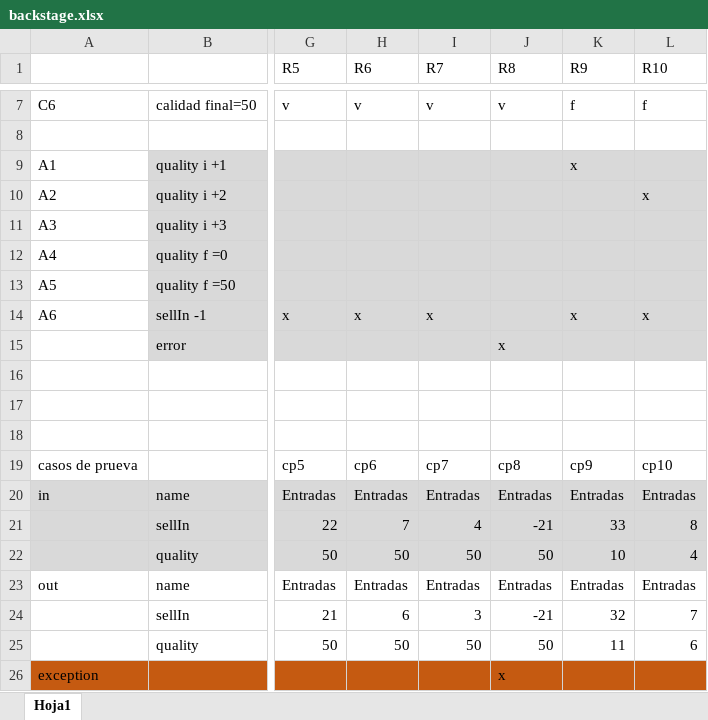
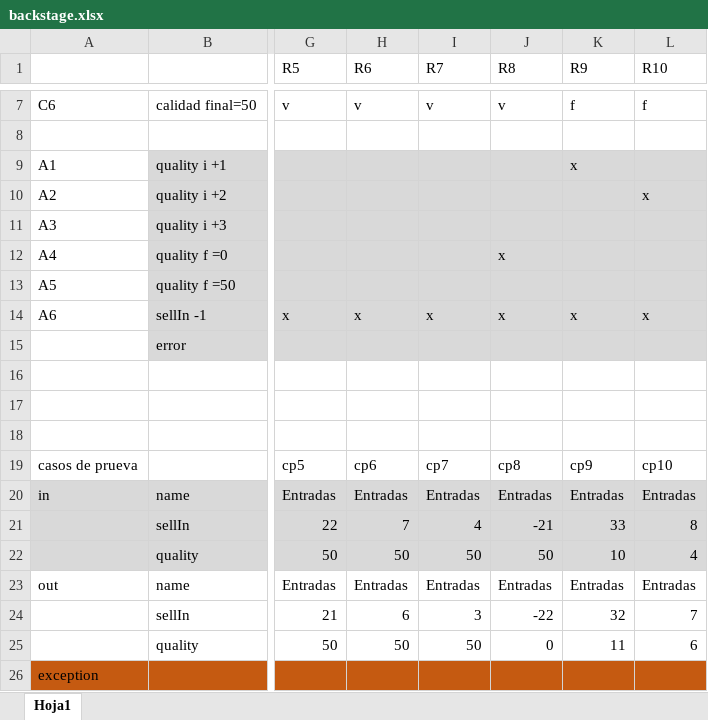
Before and after one commit to Necromancer117/testing_qa_logirail, an Excel workbook: gilded exercise docs/backstage.xlsx, sheet Hoja1, drawn as a sheet; only a part is shown, gaps mark what is left out; values as stored, in another font and other column widths than the file's, no borders; the diff names each change by its address in the sheet, - before the commit and + after, or states it on an @@ line.

```diff
--- a/gilded exercise docs/backstage.xlsx (sheet Hoja1)
+++ b/gilded exercise docs/backstage.xlsx (sheet Hoja1)
-J12 (R8): (empty)
+J12 (R8): x
-J14 (R8): (empty)
+J14 (R8): x
-J15 (R8): x
+J15 (R8): (empty)
-J24 (R8): -21
+J24 (R8): -22
-J25 (R8): 50
+J25 (R8): 0
-J26 (R8): x
+J26 (R8): (empty)
```
Also changed, not shown: gilded exercise docs/conjurados.xlsx, gilded exercise docs/item queso.xlsx.
